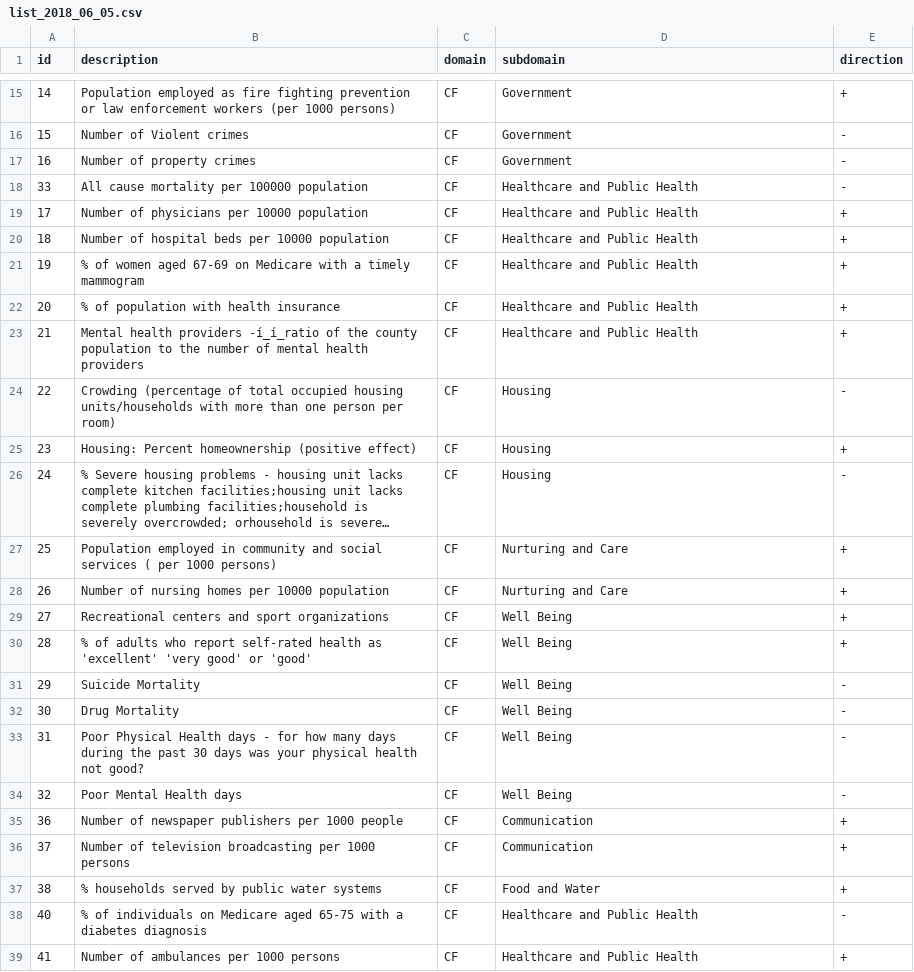
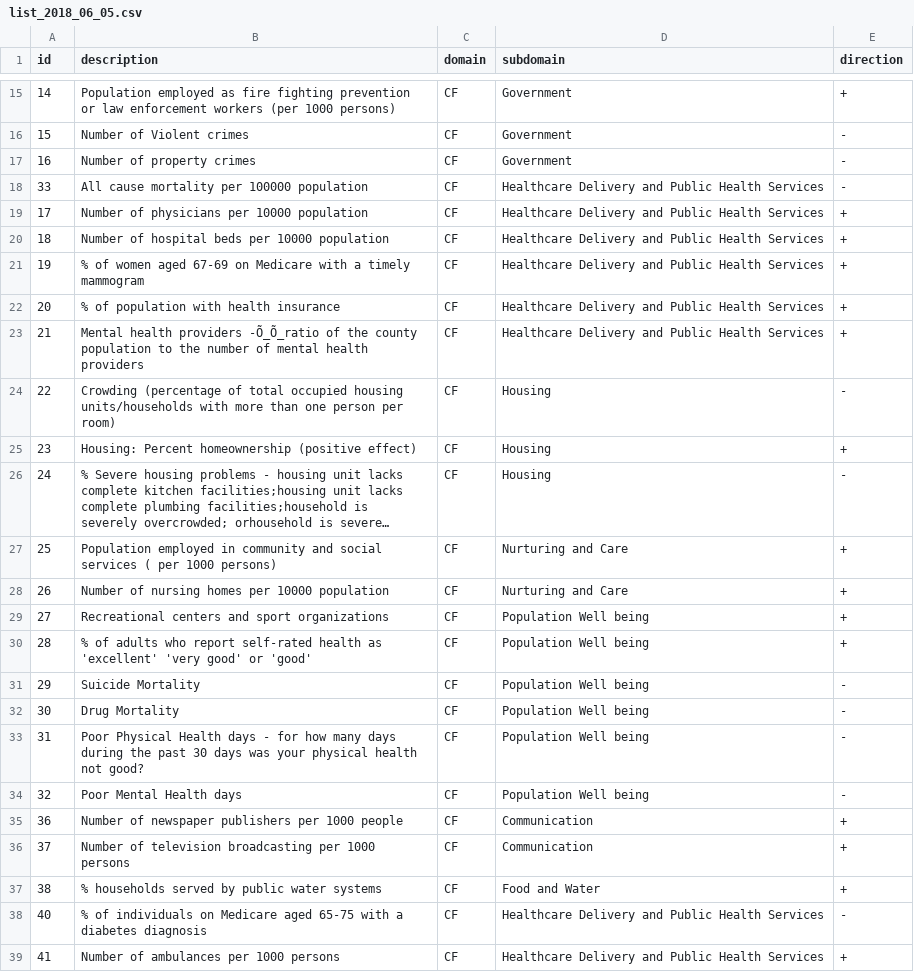
Before and after one commit to wangqi12240205/COPEWELL_measures, a CSV file: list_2018_06_05.csv, drawn as a sheet; only a part is shown, gaps mark what is left out; long unchanged cells end in ….

```diff
--- a/list_2018_06_05.csv
+++ b/list_2018_06_05.csv
@@ -17,8 +17,8 @@ id,description,domain,subdomain,direction
 16,Number of property crimes,CF,Government,-
-33,All cause mortality per 100000 population,CF,Healthcare and Public Health,-
-17,Number of physicians per 10000 population,CF,Healthcare and Public Health,+
-18,Number of hospital beds per 10000 population,CF,Healthcare and Public Health,+
-19,% of women aged 67-69 on Medicare with a timely mammogram,CF,Healthcare and Public Health,+
-20,% of population with health insurance,CF,Healthcare and Public Health,+
-21,Mental health providers -í_í_ratio of the county population to the number of mental health providers,CF,Healthcare and Public Health,+
+33,All cause mortality per 100000 population,CF,Healthcare Delivery and Public Health Services,-
+17,Number of physicians per 10000 population,CF,Healthcare Delivery and Public Health Services,+
+18,Number of hospital beds per 10000 population,CF,Healthcare Delivery and Public Health Services,+
+19,% of women aged 67-69 on Medicare with a timely mammogram,CF,Healthcare Delivery and Public Health Services,+
+20,% of population with health insurance,CF,Healthcare Delivery and Public Health Services,+
+21,Mental health providers -Õ_Õ_ratio of the county population to the number of mental health providers,CF,Healthcare Delivery and Public Health Services,+
 22,Crowding (percentage of total occupied housing units/households with more than one person per room),CF,Housing,-
@@ -28,8 +28,8 @@ id,description,domain,subdomain,direction
 26,Number of nursing homes per 10000 population,CF,Nurturing and Care,+
-27,Recreational centers and sport organizations,CF,Well Being,+
-28,% of adults who report self-rated health as 'excellent' 'very good' or 'good',CF,Well Being,+
-29,Suicide Mortality,CF,Well Being,-
-30,Drug Mortality,CF,Well Being,-
-31,Poor Physical Health days - for how many days during the past 30 days was your physical health not good?,CF,Well Being,-
-32,Poor Mental Health days,CF,Well Being,-
+27,Recreational centers and sport organizations,CF,Population Well being,+
+28,% of adults who report self-rated health as 'excellent' 'very good' or 'good',CF,Population Well being,+
+29,Suicide Mortality,CF,Population Well being,-
+30,Drug Mortality,CF,Population Well being,-
+31,Poor Physical Health days - for how many days during the past 30 days was your physical health not good?,CF,Population Well being,-
+32,Poor Mental Health days,CF,Population Well being,-
 36,Number of newspaper publishers per 1000 people,CF,Communication,+
@@ -37,3 +37,3 @@ id,description,domain,subdomain,direction
 38,% households served by public water systems,CF,Food and Water,+
-40,% of individuals on Medicare aged 65-75 with a diabetes diagnosis,CF,Healthcare and Public Health,-
-41,Number of ambulances per 1000 persons,CF,Healthcare and Public Health,+
+40,% of individuals on Medicare aged 65-75 with a diabetes diagnosis,CF,Healthcare Delivery and Public Health Services,-
+41,Number of ambulances per 1000 persons,CF,Healthcare Delivery and Public Health Services,+
```
Also changed, not shown: 5 other files.
